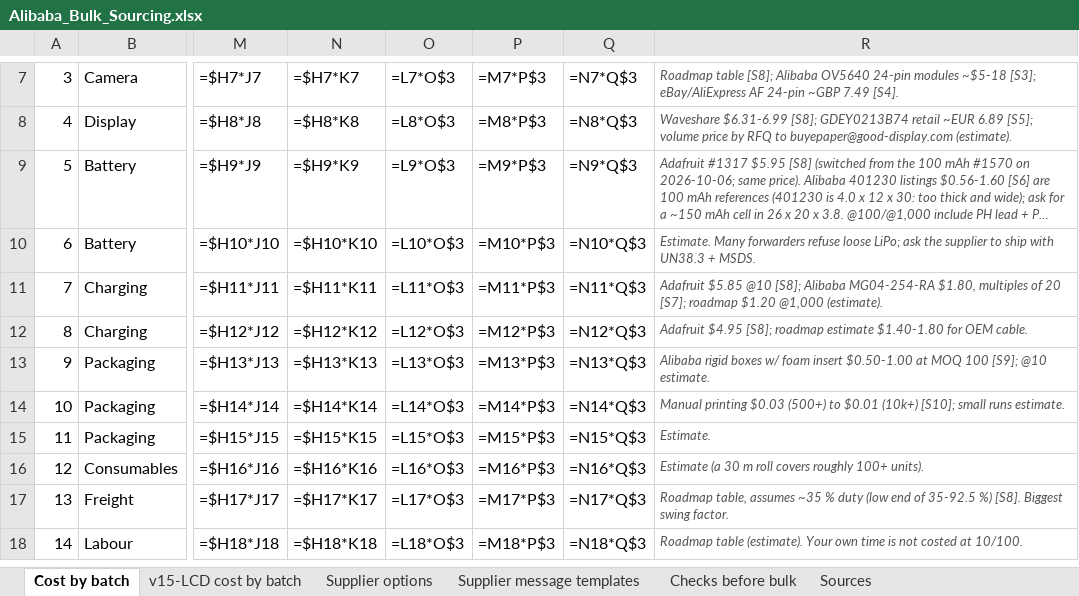
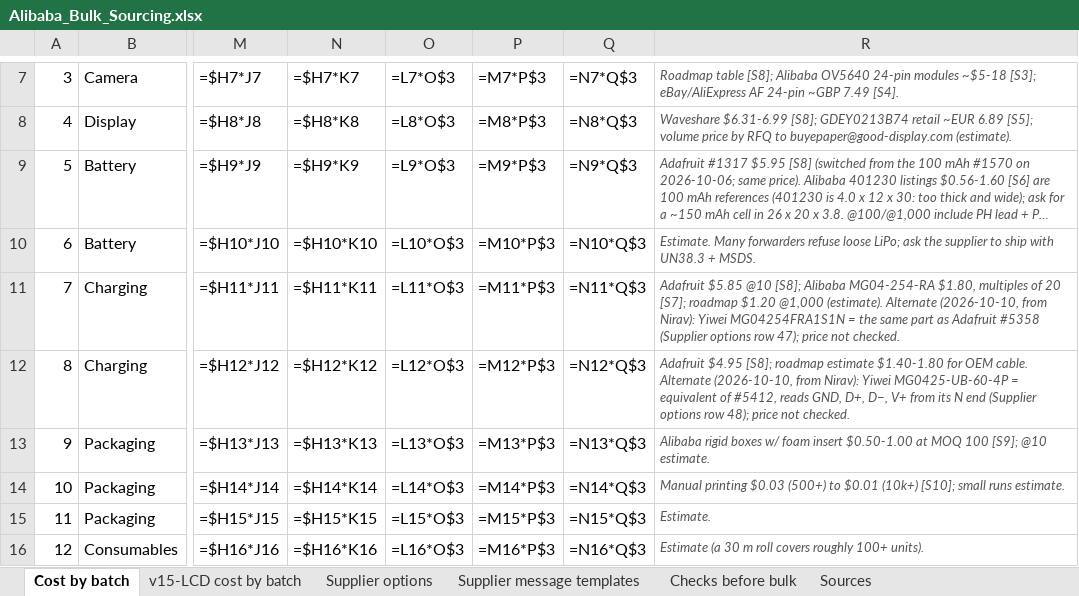
Before and after one commit to niravkumar2008/AI-CALCULATOR, an Excel workbook: Claude outputs/Alibaba_Bulk_Sourcing.xlsx, sheet Cost by batch, drawn as a sheet; only a part is shown, gaps mark what is left out; the shorter side is filled out with more unchanged rows; long unchanged cells end in …; values as stored, in another font and other column widths than the file's, no borders; formulas without a stored value are shown as written; the diff names each change by its address in the sheet, - before the commit and + after, or states it on an @@ line.

```diff
--- a/Claude outputs/Alibaba_Bulk_Sourcing.xlsx (sheet Cost by batch)
+++ b/Claude outputs/Alibaba_Bulk_Sourcing.xlsx (sheet Cost by batch)
-R11: …@1,000 (estimate).
+R11: …@1,000 (estimate). Alternate (2026-10-10, from Nirav): Yiwei MG04254FRA1S1N = the same part as Adafruit #5358 (Supplier options row 47); price not checked.
-R12: …OEM cable.
+R12: …OEM cable. Alternate (2026-10-10, from Nirav): Yiwei MG0425-UB-60-4P = equivalent of #5412, reads GND, D+, D−, V+ from its N end (Supplier options row 48); price not checked.
```
Also changed, not shown: sheet Supplier options, sheet v15-LCD cost by batch, Claude outputs/AI_Calculator_Shopping_List.xlsx, 13 other files.
